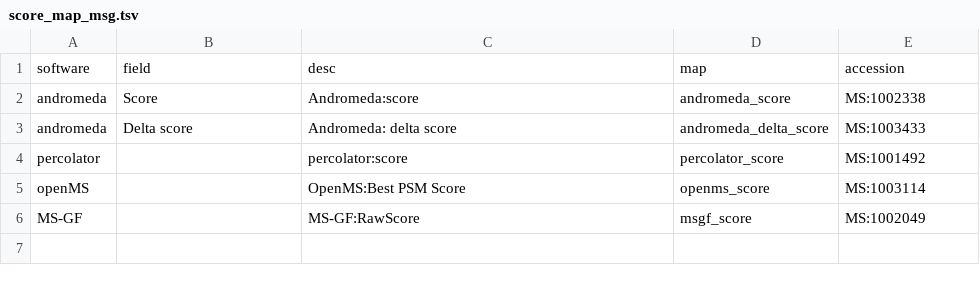
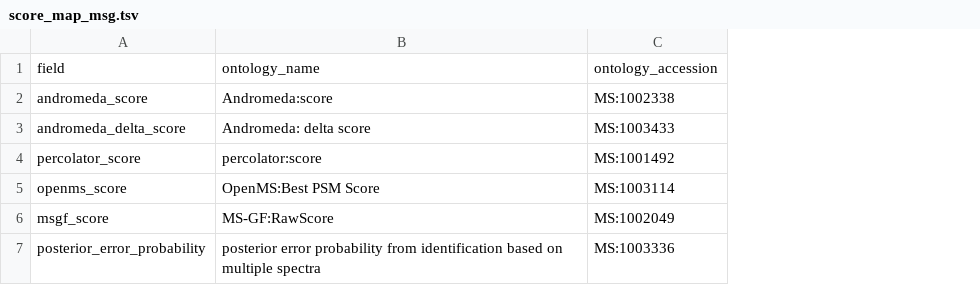
Before and after one commit to bigbio/quantms.io, a TSV file: docs/score_map_msg.tsv, drawn as a sheet; removed rows and columns are numbered as before the commit, all else as after; the diff names each change by its address in the sheet, - before the commit and + after, or states it on an @@ line.

```diff
--- a/docs/score_map_msg.tsv
+++ b/docs/score_map_msg.tsv
-column A, rows 2-6: andromeda | andromeda | percolator | openMS | MS-GF
-column D, rows 2-6: andromeda_score | andromeda_delta_score | percolator_score | openms_score | msgf_score
-row 1: software | field | desc | map | accession
+row 1: field | ontology_name | ontology_accession
-A2: Score
+A2: andromeda_score
-A3: Delta score
+A3: andromeda_delta_score
-A4: (empty)
+A4: percolator_score
-A5: (empty)
+A5: openms_score
-A6: (empty)
+A6: msgf_score
+row 7: posterior_error_probability | posterior error probability from identification based on multiple spectra | MS:1003336
```
Also changed, not shown: 3 other files.
